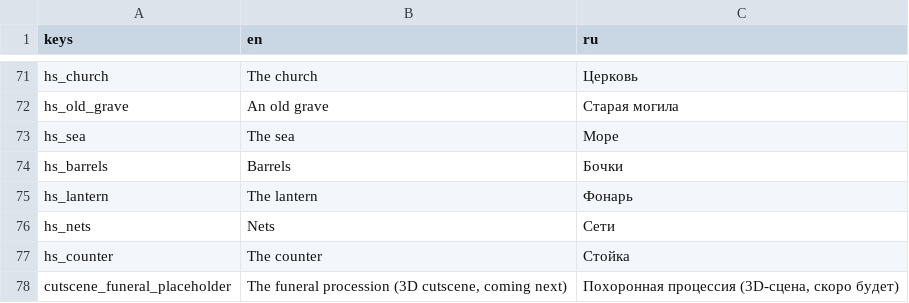
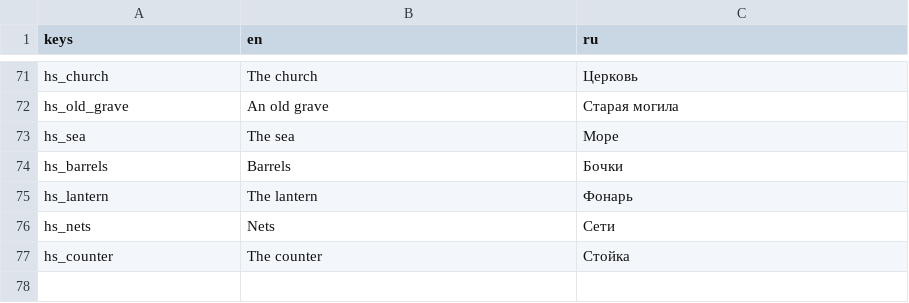
Before and after one commit to akabihno/ganzenhaven, a CSV file: translations/ui.csv, drawn as a sheet; only a part is shown, gaps mark what is left out.

```diff
--- a/translations/ui.csv
+++ b/translations/ui.csv
@@ -77,2 +77 @@ hs_nets,Nets,Сети
 hs_counter,The counter,Стойка
-cutscene_funeral_placeholder,"The funeral procession (3D cutscene, coming next)","Похоронная процессия (3D-сцена, скоро будет)"
```
Also changed, not shown: 58 other files.
